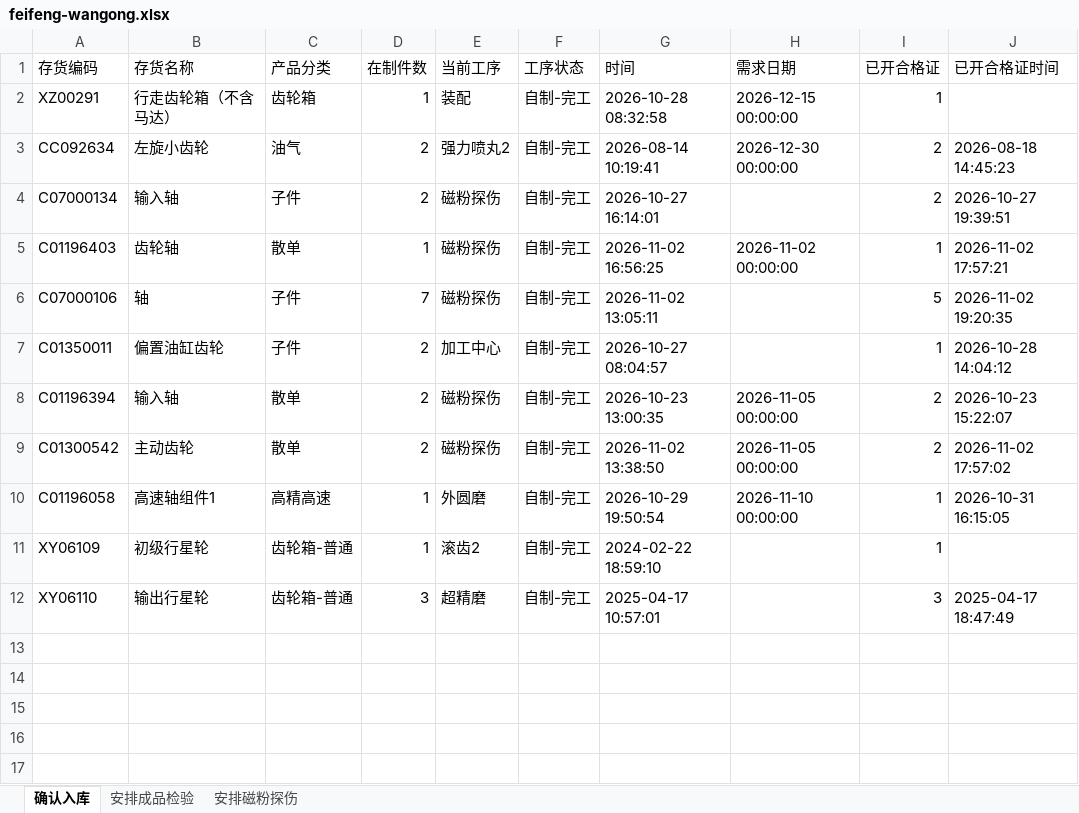
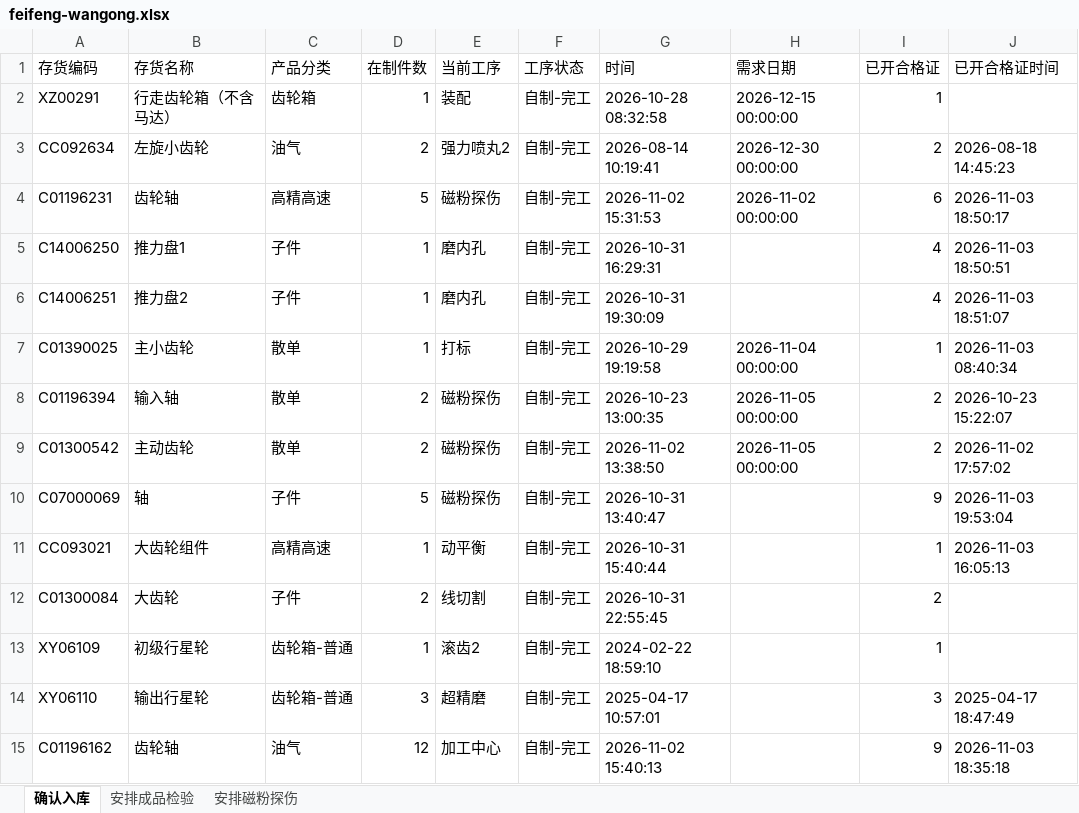
Before and after one commit to ZhanghaoWorkbuddy10/action-board, an Excel workbook: feifeng-wangong.xlsx, sheet 确认入库, drawn as a sheet; values as stored, in another font and other column widths than the file's, no borders; removed rows and columns are numbered as before the commit, all else as after; the diff names each change by its address in the sheet, - before the commit and + after, or states it on an @@ line.

```diff
--- a/feifeng-wangong.xlsx (sheet 确认入库)
+++ b/feifeng-wangong.xlsx (sheet 确认入库)
-row 4: C07000134 | 输入轴 | 子件 | 2 | 磁粉探伤 | 自制-完工 | 2026-10-27 16:14:01 |  | 2 | 2026-10-27 19:39:51
+row 4: C01196231 | 齿轮轴 | 高精高速 | 5 | 磁粉探伤 | 自制-完工 | 2026-11-02 15:31:53 | 2026-11-02 00:00:00 | 6 | 2026-11-03 18:50:17
+row 5: C14006250 | 推力盘1 | 子件 | 1 | 磨内孔 | 自制-完工 | 2026-10-31 16:29:31 |  | 4 | 2026-11-03 18:50:51
+row 6: C14006251 | 推力盘2 | 子件 | 1 | 磨内孔 | 自制-完工 | 2026-10-31 19:30:09 |  | 4 | 2026-11-03 18:51:07
-A7 (存货编码): C01196403
+A7 (存货编码): C01390025
-B7 (存货名称): 齿轮轴
+B7 (存货名称): 主小齿轮
-E7 (当前工序): 磁粉探伤
+E7 (当前工序): 打标
-G7 (时间): 2026-11-02 16:56:25
+G7 (时间): 2026-10-29 19:19:58
-H7 (需求日期): 2026-11-02 00:00:00
+H7 (需求日期): 2026-11-04 00:00:00
-J7 (已开合格证时间): 2026-11-02 17:57:21
+J7 (已开合格证时间): 2026-11-03 08:40:34
-row 6: C07000106 | 轴 | 子件 | 7 | 磁粉探伤 | 自制-完工 | 2026-11-02 13:05:11 |  | 5 | 2026-11-02 19:20:35
-row 7: C01350011 | 偏置油缸齿轮 | 子件 | 2 | 加工中心 | 自制-完工 | 2026-10-27 08:04:57 |  | 1 | 2026-10-28 14:04:12
+row 10: C07000069 | 轴 | 子件 | 5 | 磁粉探伤 | 自制-完工 | 2026-10-31 13:40:47 |  | 9 | 2026-11-03 19:53:04
-A11 (存货编码): C01196058
+A11 (存货编码): CC093021
-B11 (存货名称): 高速轴组件1
+B11 (存货名称): 大齿轮组件
-E11 (当前工序): 外圆磨
+E11 (当前工序): 动平衡
-G11 (时间): 2026-10-29 19:50:54
+G11 (时间): 2026-10-31 15:40:44
-H11 (需求日期): 2026-11-10 00:00:00
+H11 (需求日期): (empty)
-J11 (已开合格证时间): 2026-10-31 16:15:05
+J11 (已开合格证时间): 2026-11-03 16:05:13
+row 12: C01300084 | 大齿轮 | 子件 | 2 | 线切割 | 自制-完工 | 2026-10-31 22:55:45 |  | 2
+row 15: C01196162 | 齿轮轴 | 油气 | 12 | 加工中心 | 自制-完工 | 2026-11-02 15:40:13 |  | 9 | 2026-11-03 18:35:18
```
Also changed, not shown: sheet 安排成品检验, sheet 安排磁粉探伤.
